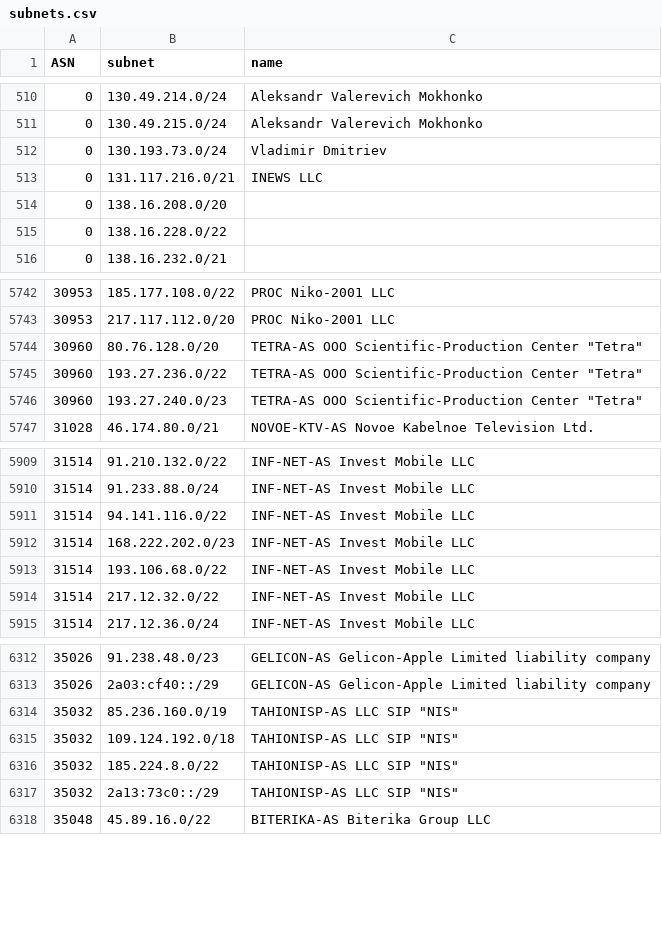
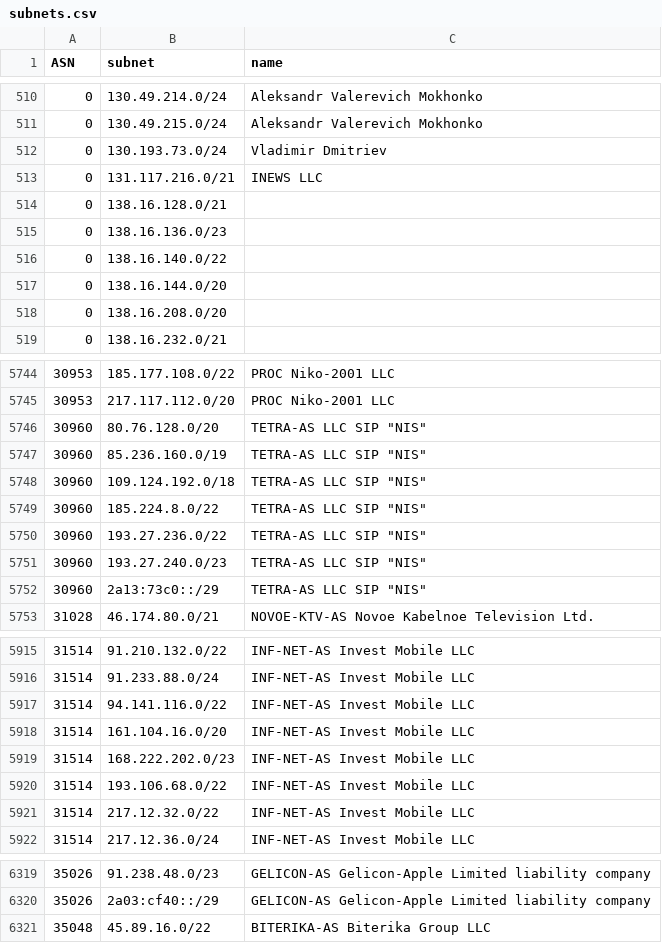
Before and after one commit to esergion/subnets-fetcher, a CSV file: countries/ru/subnets.csv, drawn as a sheet; only a part is shown, gaps mark what is left out; the diff covers the shown part only.

```diff
--- a/countries/ru/subnets.csv
+++ b/countries/ru/subnets.csv
@@ -513,4 +513,7 @@ ASN,subnet,name
 0,131.117.216.0/21,INEWS LLC
+0,138.16.128.0/21,
+0,138.16.136.0/23,
+0,138.16.140.0/22,
+0,138.16.144.0/20,
 0,138.16.208.0/20,
-0,138.16.228.0/22,
 0,138.16.232.0/21,
@@ -5743,5 +5745,9 @@ ASN,subnet,name
 30953,217.117.112.0/20,PROC Niko-2001 LLC
-30960,80.76.128.0/20,"TETRA-AS OOO Scientific-Production Center ""Tetra"""
-30960,193.27.236.0/22,"TETRA-AS OOO Scientific-Production Center ""Tetra"""
-30960,193.27.240.0/23,"TETRA-AS OOO Scientific-Production Center ""Tetra"""
+30960,80.76.128.0/20,"TETRA-AS LLC SIP ""NIS"""
+30960,85.236.160.0/19,"TETRA-AS LLC SIP ""NIS"""
+30960,109.124.192.0/18,"TETRA-AS LLC SIP ""NIS"""
+30960,185.224.8.0/22,"TETRA-AS LLC SIP ""NIS"""
+30960,193.27.236.0/22,"TETRA-AS LLC SIP ""NIS"""
+30960,193.27.240.0/23,"TETRA-AS LLC SIP ""NIS"""
+30960,2a13:73c0::/29,"TETRA-AS LLC SIP ""NIS"""
 31028,46.174.80.0/21,NOVOE-KTV-AS Novoe Kabelnoe Television Ltd.
@@ -5911,2 +5917,3 @@ ASN,subnet,name
 31514,94.141.116.0/22,INF-NET-AS Invest Mobile LLC
+31514,161.104.16.0/20,INF-NET-AS Invest Mobile LLC
 31514,168.222.202.0/23,INF-NET-AS Invest Mobile LLC
@@ -6313,6 +6320,2 @@ ASN,subnet,name
 35026,2a03:cf40::/29,GELICON-AS Gelicon-Apple Limited liability company
-35032,85.236.160.0/19,"TAHIONISP-AS LLC SIP ""NIS"""
-35032,109.124.192.0/18,"TAHIONISP-AS LLC SIP ""NIS"""
-35032,185.224.8.0/22,"TAHIONISP-AS LLC SIP ""NIS"""
-35032,2a13:73c0::/29,"TAHIONISP-AS LLC SIP ""NIS"""
 35048,45.89.16.0/22,BITERIKA-AS Biterika Group LLC
```
Also changed, not shown: 3 added rows, 1 removed row and 1 edited cell elsewhere in this file, 1 other file.
